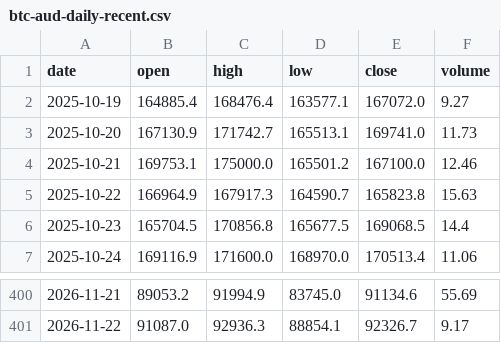
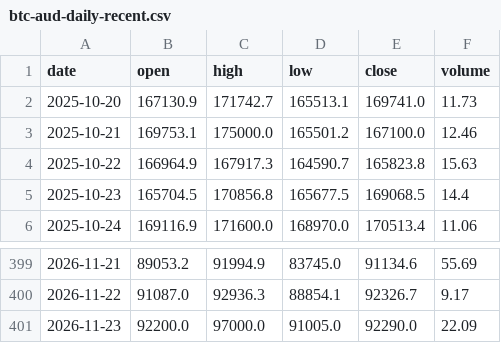
Before and after one commit to 42LUE/auto-trader, a CSV file: data/btc-aud-daily-recent.csv, drawn as a sheet; only a part is shown, gaps mark what is left out.

```diff
--- a/data/btc-aud-daily-recent.csv
+++ b/data/btc-aud-daily-recent.csv
@@ -1,3 +1,2 @@
 date,open,high,low,close,volume
-2025-10-19,164885.4,168476.4,163577.1,167072.0,9.27
 2025-10-20,167130.9,171742.7,165513.1,169741.0,11.73
@@ -401 +400,2 @@ date,open,high,low,close,volume
 2026-11-22,91087.0,92936.3,88854.1,92326.7,9.17
+2026-11-23,92200.0,97000.0,91005.0,92290.0,22.09
```
Also changed, not shown: state/claude/equity.csv, state/rule/equity.csv, 5 other files.
